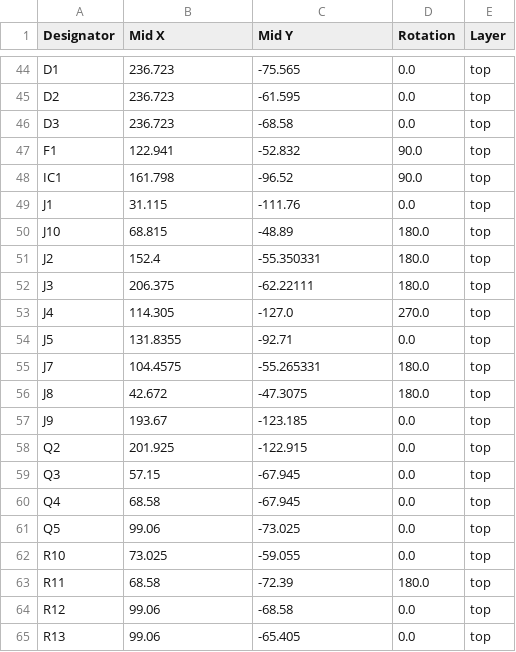
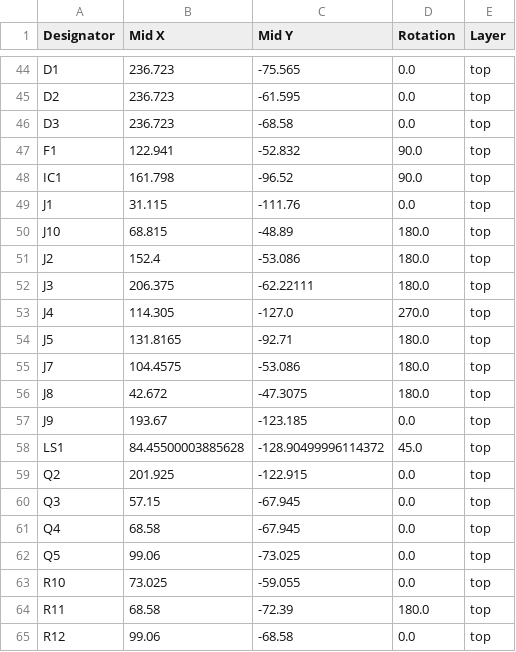
Before and after one commit to agkaminski/ZAK181, a CSV file: kicad/production/positions.csv, drawn as a sheet; only a part is shown, gaps mark what is left out; the shorter side is filled out with more unchanged rows.

```diff
--- a/kicad/production/positions.csv
+++ b/kicad/production/positions.csv
@@ -50,9 +50,10 @@ J1,31.115,-111.76,0.0,top
 J10,68.815,-48.89,180.0,top
-J2,152.4,-55.350331,180.0,top
+J2,152.4,-53.086,180.0,top
 J3,206.375,-62.22111,180.0,top
 J4,114.305,-127.0,270.0,top
-J5,131.8355,-92.71,0.0,top
-J7,104.4575,-55.265331,180.0,top
+J5,131.8165,-92.71,180.0,top
+J7,104.4575,-53.086,180.0,top
 J8,42.672,-47.3075,180.0,top
 J9,193.67,-123.185,0.0,top
+LS1,84.45500003885628,-128.90499996114372,45.0,top
 Q2,201.925,-122.915,0.0,top
```
Also changed, not shown: kicad/production/bom.csv, kicad/production/designators.csv, 15 other files.
